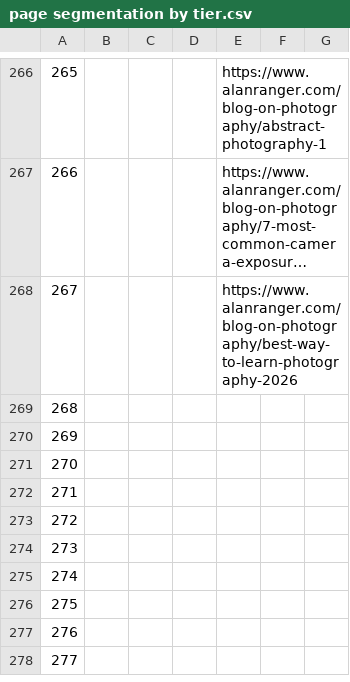
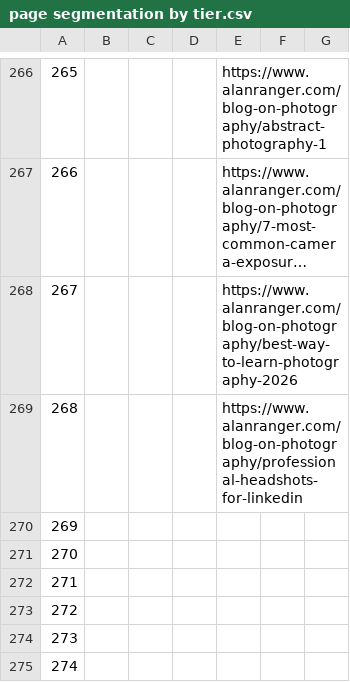
Before and after one commit to alanranger/alan-shared-resources, a CSV file: csv/page segmentation by tier.csv, drawn as a sheet; only a part is shown, gaps mark what is left out; the shorter side is filled out with more unchanged rows; long unchanged cells end in …; the diff names each change by its address in the sheet, - before the commit and + after, or states it on an @@ line.

```diff
--- a/csv/page segmentation by tier.csv
+++ b/csv/page segmentation by tier.csv
-E269: (empty)
+E269: https://www.alanranger.com/blog-on-photography/professional-headshots-for-linkedin
```
Also changed, not shown: csv/06-site-urls.csv.
